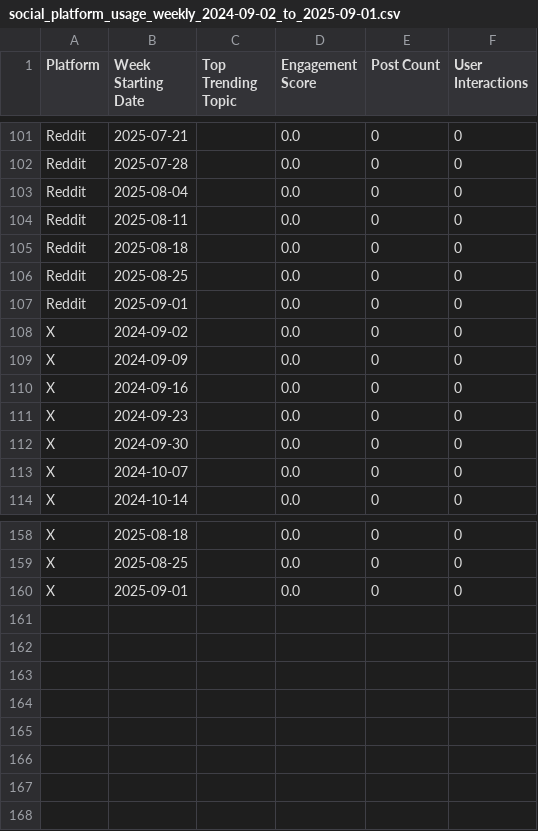
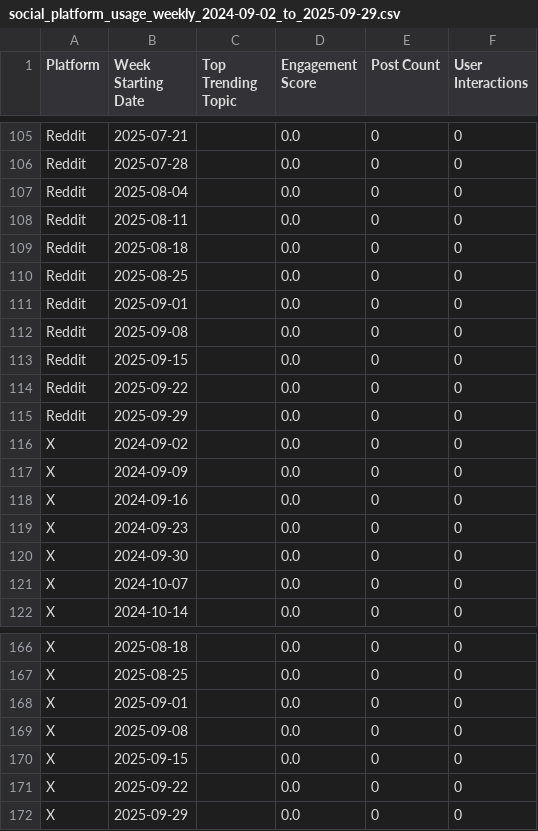
Before and after one commit to PhilJotham14/social-analytics-research, a CSV file: data/final/social_platform_usage_weekly_2024-09-02_to_2025-09-29.csv (was data/final/social_platform_usage_weekly_2024-09-02_to_2025-09-01.csv), drawn as a sheet; only a part is shown, gaps mark what is left out; the diff covers the shown part only; the diff names each change by its address in the sheet, - before the commit and + after, or states it on an @@ line.

```diff
--- a/data/final/social_platform_usage_weekly_2024-09-02_to_2025-09-01.csv
+++ b/data/final/social_platform_usage_weekly_2024-09-02_to_2025-09-29.csv
+row 112: Reddit | 2025-09-08 |  | 0.0 | 0 | 0
+row 113: Reddit | 2025-09-15 |  | 0.0 | 0 | 0
+row 114: Reddit | 2025-09-22 |  | 0.0 | 0 | 0
+row 115: Reddit | 2025-09-29 |  | 0.0 | 0 | 0
+row 169: X | 2025-09-08 |  | 0.0 | 0 | 0
+row 170: X | 2025-09-15 |  | 0.0 | 0 | 0
+row 171: X | 2025-09-22 |  | 0.0 | 0 | 0
+row 172: X | 2025-09-29 |  | 0.0 | 0 | 0
```
Also changed, not shown: 4 added rows and 52 edited cells elsewhere in this file, data/final/api_telemetry.csv, data/final/data_quality_status.csv, 10 other files.
